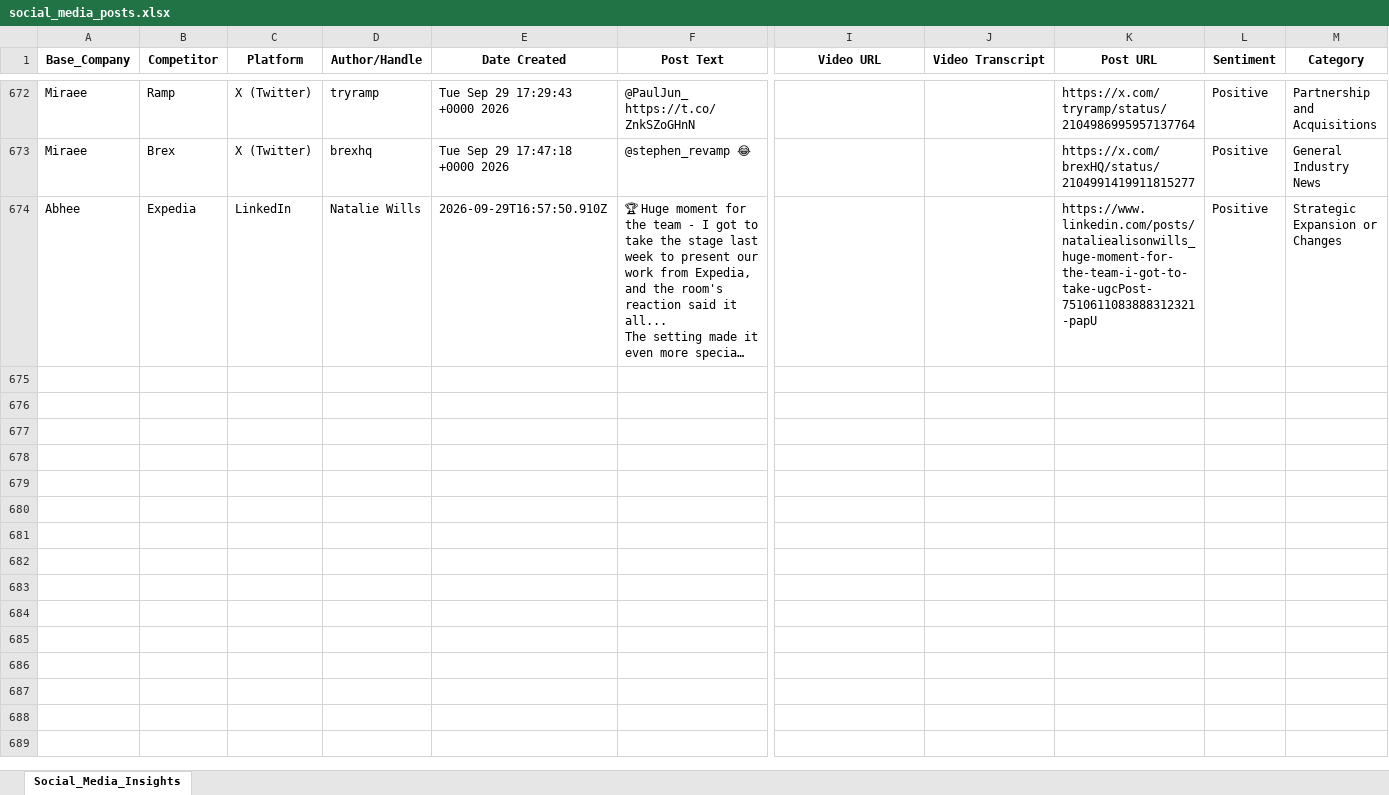
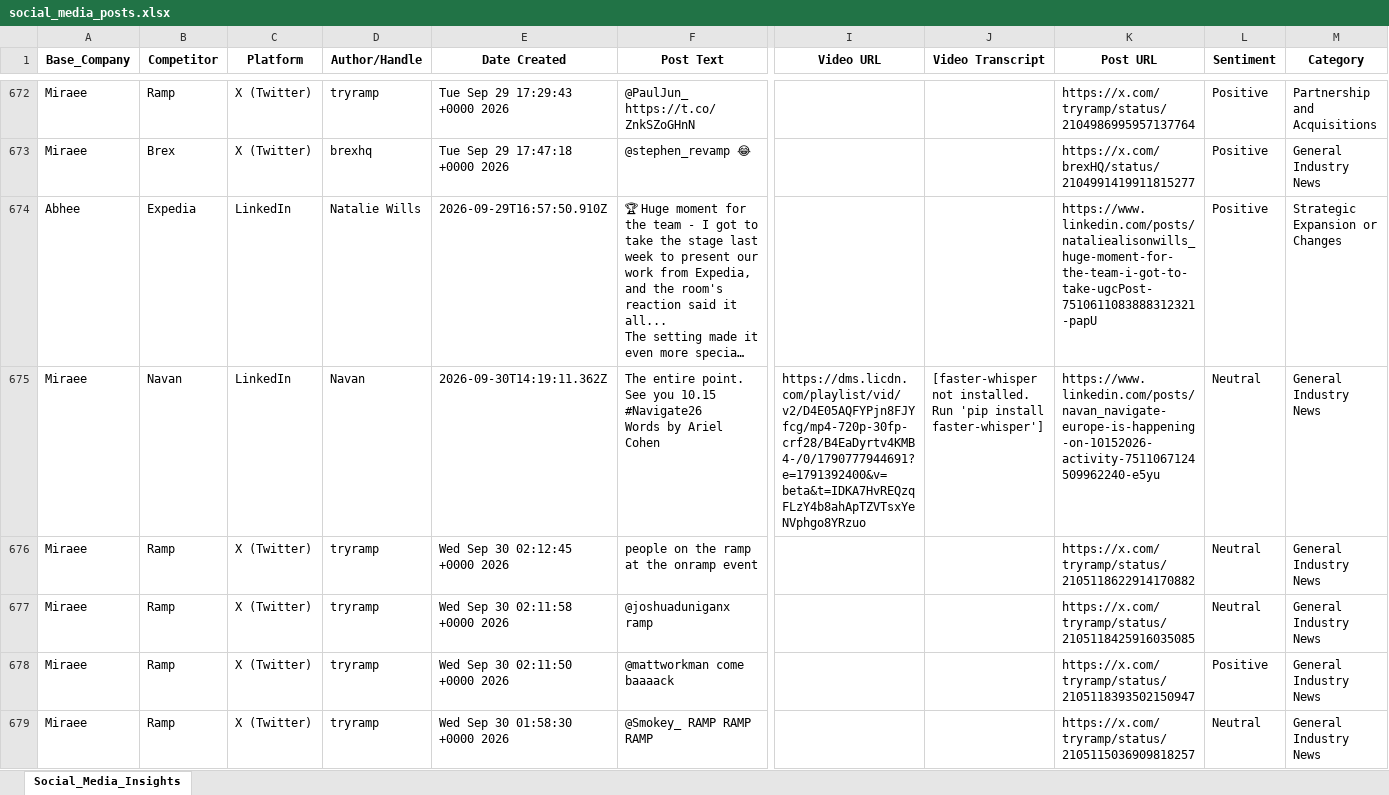
Before and after one commit to dmohanraj78/tabhidashboard, an Excel workbook: News_Dashboard/data/social_media_posts.xlsx, sheet Social_Media_Insights, drawn as a sheet; only a part is shown, gaps mark what is left out; long unchanged cells end in …; values as stored, in another font and other column widths than the file's, no borders; rows hold the shown columns only; ↵ is a line break in a cell; the diff covers the shown part only; the diff names each change by its address in the sheet, - before the commit and + after, or states it on an @@ line.

```diff
--- a/News_Dashboard/data/social_media_posts.xlsx (sheet Social_Media_Insights)
+++ b/News_Dashboard/data/social_media_posts.xlsx (sheet Social_Media_Insights)
+row 675: Miraee | Navan | LinkedIn | Navan | 2026-09-30T14:19:11.362Z | The entire point. See you 10.15 #Navigate26 ↵ Words by Ariel Cohen | https://dms.licdn.com/playlist/vid/v2/D4E05AQFYPjn8FJYfcg/mp4-720p-30fp-crf28/B4EaDyrtv4KMB4-/0/1790777944691?e=1791392400&v=beta&t=IDKA7HvREQzqFLzY4b8ahApTZVTsxYeNVphgo8YRzuo | [faster-whisper not installed. Run 'pip install faster-whisper'] | https://www.linkedin.com/posts/navan_navigate-europe-is-happening-on-10152026-activity-7511067124509962240-e5yu | Neutral | General Industry News
+row 676: Miraee | Ramp | X (Twitter) | tryramp | Wed Sep 30 02:12:45 +0000 2026 | people on the ramp at the onramp event |  |  | https://x.com/tryramp/status/2105118622914170882 | Neutral | General Industry News
+row 677: Miraee | Ramp | X (Twitter) | tryramp | Wed Sep 30 02:11:58 +0000 2026 | @joshuaduniganx ramp |  |  | https://x.com/tryramp/status/2105118425916035085 | Neutral | General Industry News
+row 678: Miraee | Ramp | X (Twitter) | tryramp | Wed Sep 30 02:11:50 +0000 2026 | @mattworkman come baaaack |  |  | https://x.com/tryramp/status/2105118393502150947 | Positive | General Industry News
+row 679: Miraee | Ramp | X (Twitter) | tryramp | Wed Sep 30 01:58:30 +0000 2026 | @Smokey_ RAMP RAMP RAMP |  |  | https://x.com/tryramp/status/2105115036909818257 | Neutral | General Industry News
```
Also changed, not shown: 36 added rows elsewhere in this sheet.
